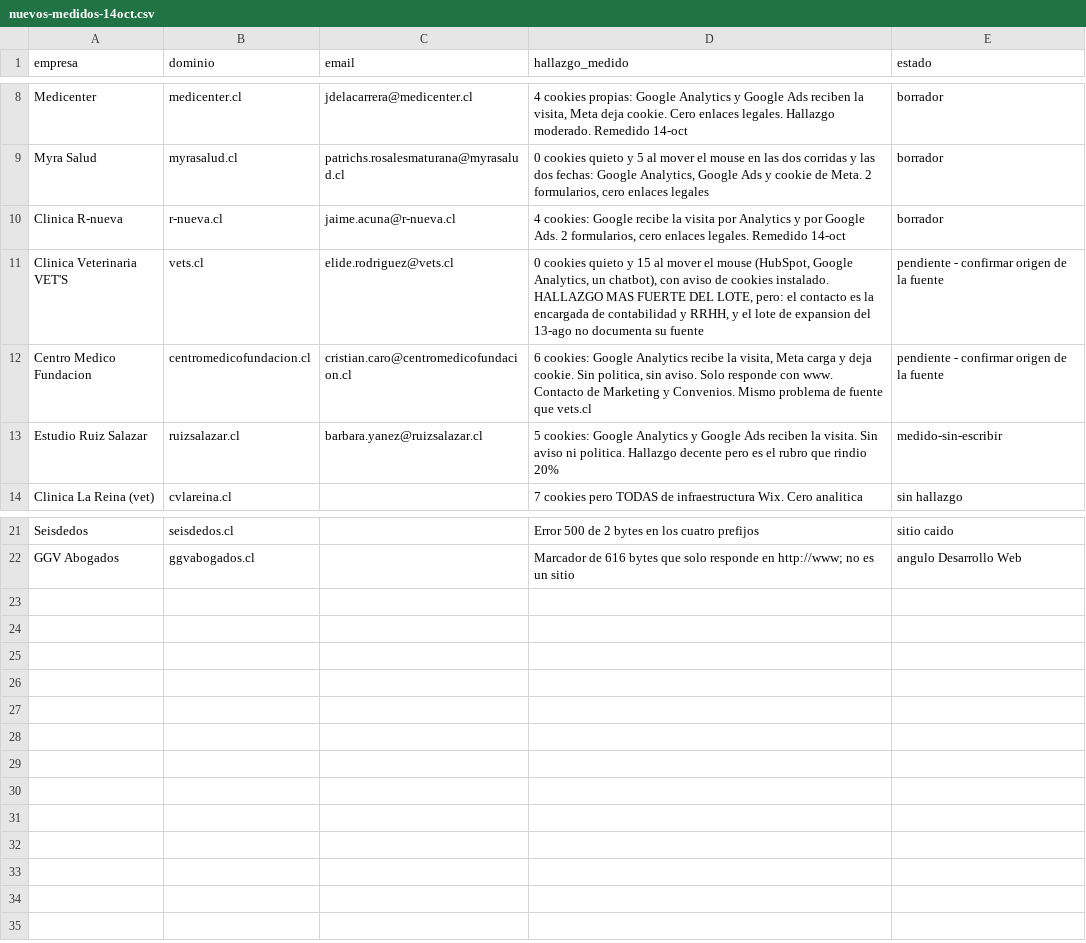
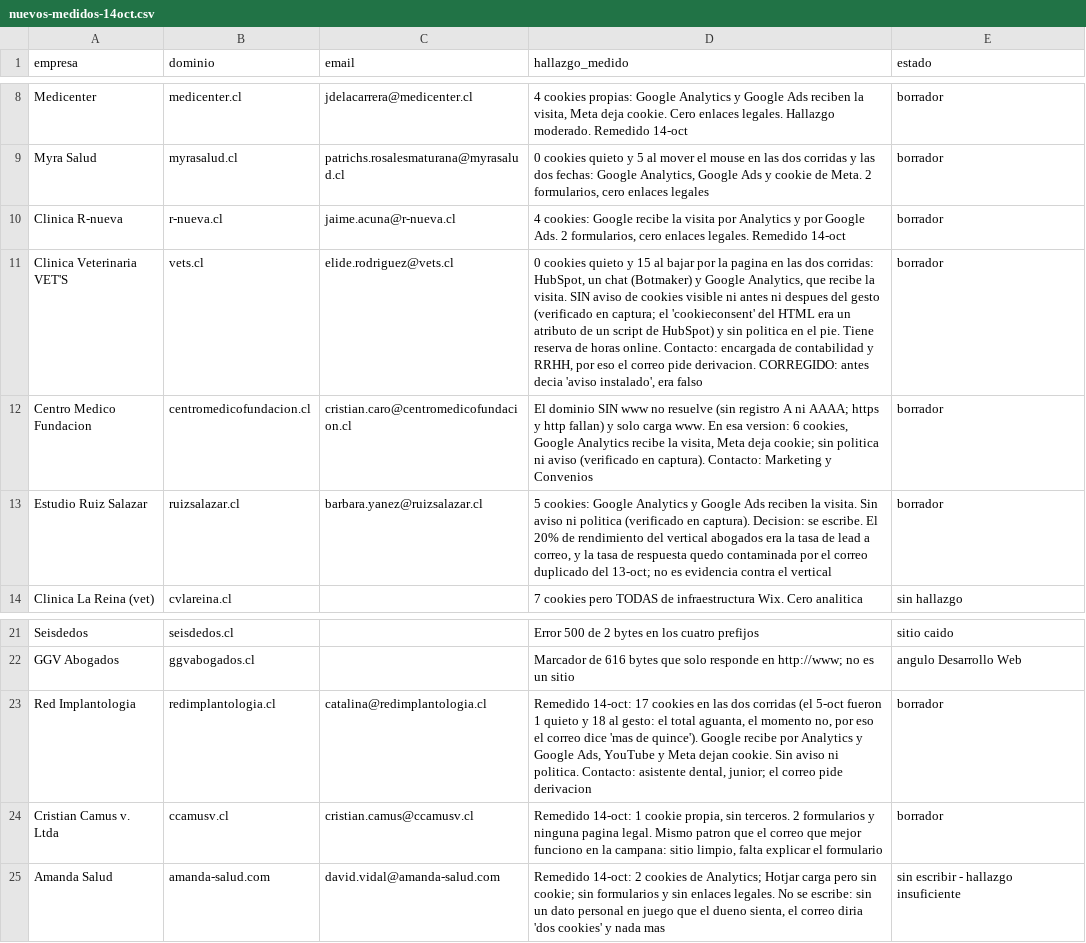
Before and after one commit to rvalleespin/spindlelab, a CSV file: ventas/nuevos-medidos-14oct.csv, drawn as a sheet; only a part is shown, gaps mark what is left out; the diff names each change by its address in the sheet, - before the commit and + after, or states it on an @@ line.

```diff
--- a/ventas/nuevos-medidos-14oct.csv
+++ b/ventas/nuevos-medidos-14oct.csv
-D11 (hallazgo_medido): …15 al mover el mouse (HubSpot, Google Analytics, un chatbot), con aviso de cookies instalado. HALLAZGO MAS FUERTE DEL LOTE, pero: el contacto es la encargada de contabilidad y RRHH, y el lote de expansion del 13-ago no documenta su fuente
+D11 (hallazgo_medido): …15 al bajar por la pagina en las dos corridas: HubSpot, un chat (Botmaker) y Google Analytics, que recibe la visita. SIN aviso de cookies visible ni antes ni despues del gesto (verificado en captura; el 'cookieconsent' del HTML era un atributo de un script de HubSpot) y sin politica en el pie. Tiene reserva de horas online. Contacto: encargada de contabilidad y RRHH, por eso el correo pide derivacion. CORREGIDO: antes decia 'aviso instalado', era falso
-E11:E12 (estado): pendiente - confirmar origen de la fuente
+E11:E12 (estado): borrador
-D12 (hallazgo_medido): 6 cookies: Google Analytics recibe la visita, Meta carga y deja cookie. Sin politica, sin aviso. Solo responde con www. Contacto de Marketing y Convenios. Mismo problema de fuente que vets.cl
+D12 (hallazgo_medido): El dominio SIN www no resuelve (sin registro A ni AAAA; https y http fallan) y solo carga www. En esa version: 6 cookies, Google Analytics recibe la visita, Meta deja cookie; sin politica ni aviso (verificado en captura). Contacto: Marketing y Convenios
-D13 (hallazgo_medido): …aviso ni politica. Hallazgo decente pero es el rubro que rindio 20%
+D13 (hallazgo_medido): …aviso ni politica (verificado en captura). Decision: se escribe. El 20% de rendimiento del vertical abogados era la tasa de lead a correo, y la tasa de respuesta quedo contaminada por el correo duplicado del 13-oct; no es evidencia contra el vertical
-E13 (estado): medido-sin-escribir
+E13 (estado): borrador
+row 23: Red Implantologia | redimplantologia.cl | catalina@redimplantologia.cl | Remedido 14-oct: 17 cookies en las dos corridas (el 5-oct fueron 1 quieto y 18 al gesto: el total aguanta, el momento no, por eso el correo dice 'mas de quince'). Google recibe por Analytics y Google Ads, YouTube y Meta dejan cookie. Sin aviso ni politica. Contacto: asistente dental, junior; el correo pide derivacion | borrador
+row 24: Cristian Camus v. Ltda | ccamusv.cl | cristian.camus@ccamusv.cl | Remedido 14-oct: 1 cookie propia, sin terceros. 2 formularios y ninguna pagina legal. Mismo patron que el correo que mejor funciono en la campana: sitio limpio, falta explicar el formulario | borrador
+row 25: Amanda Salud | amanda-salud.com | david.vidal@amanda-salud.com | Remedido 14-oct: 2 cookies de Analytics; Hotjar carga pero sin cookie; sin formularios y sin enlaces legales. No se escribe: sin un dato personal en juego que el dueno sienta, el correo diria 'dos cookies' y nada mas | sin escribir - hallazgo insuficiente
```
Also changed, not shown: 1 other file.
